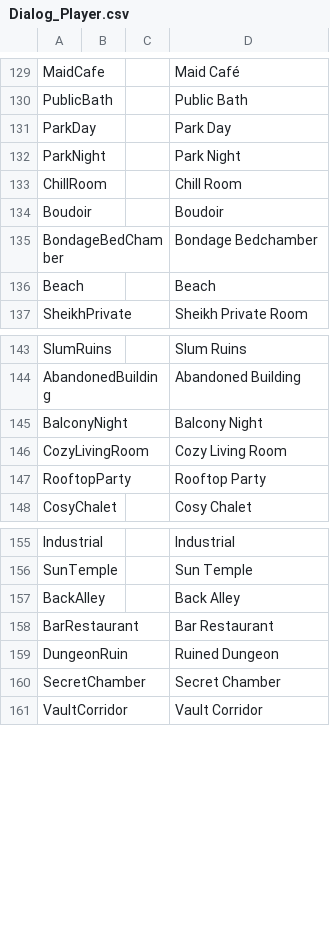
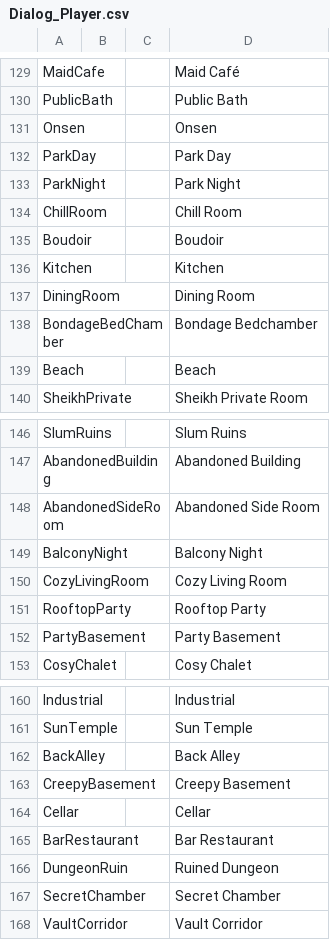
Before and after one commit to FeuertinKira/Bondage-College, a CSV file: BondageClub/Screens/Character/Player/Dialog_Player.csv, drawn as a sheet; only a part is shown, gaps mark what is left out.

Commit message:
Added 7 New Backgrounds
-Seven new backgrounds: Abandoned Side Room, Cellar, Creepy Basement, Dining Room, Kitchen, Onsen & Party Basement

```diff
--- a/BondageClub/Screens/Character/Player/Dialog_Player.csv
+++ b/BondageClub/Screens/Character/Player/Dialog_Player.csv
@@ -130,2 +130,3 @@ MaidCafe,,,Maid Café
 PublicBath,,,Public Bath
+Onsen,,,Onsen
 ParkDay,,,Park Day
@@ -134,2 +135,4 @@ ChillRoom,,,Chill Room
 Boudoir,,,Boudoir
+Kitchen,,,Kitchen
+DiningRoom,,,Dining Room
 BondageBedChamber,,,Bondage Bedchamber
@@ -144,2 +147,3 @@ SlumRuins,,,Slum Ruins
 AbandonedBuilding,,,Abandoned Building
+AbandonedSideRoom,,,Abandoned Side Room
 BalconyNight,,,Balcony Night
@@ -147,2 +151,3 @@ CozyLivingRoom,,,Cozy Living Room
 RooftopParty,,,Rooftop Party
+PartyBasement,,,Party Basement
 CosyChalet,,,Cosy Chalet
@@ -157,2 +162,4 @@ SunTemple,,,Sun Temple
 BackAlley,,,Back Alley
+CreepyBasement,,,Creepy Basement
+Cellar,,,Cellar
 BarRestaurant,,,Bar Restaurant
```
Also changed, not shown: 15 other files.
